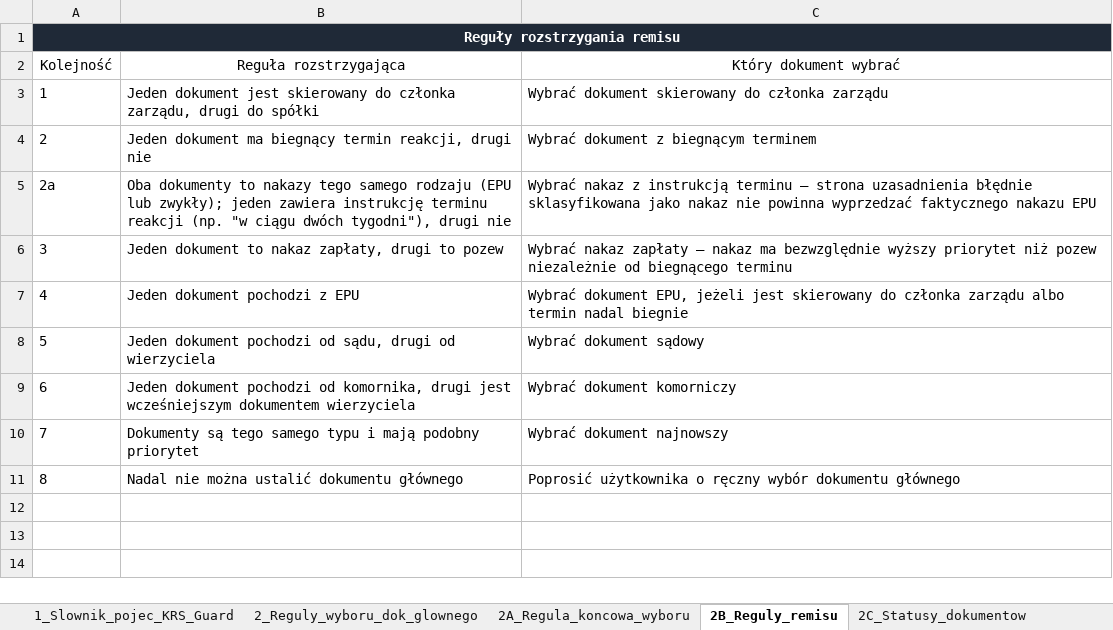
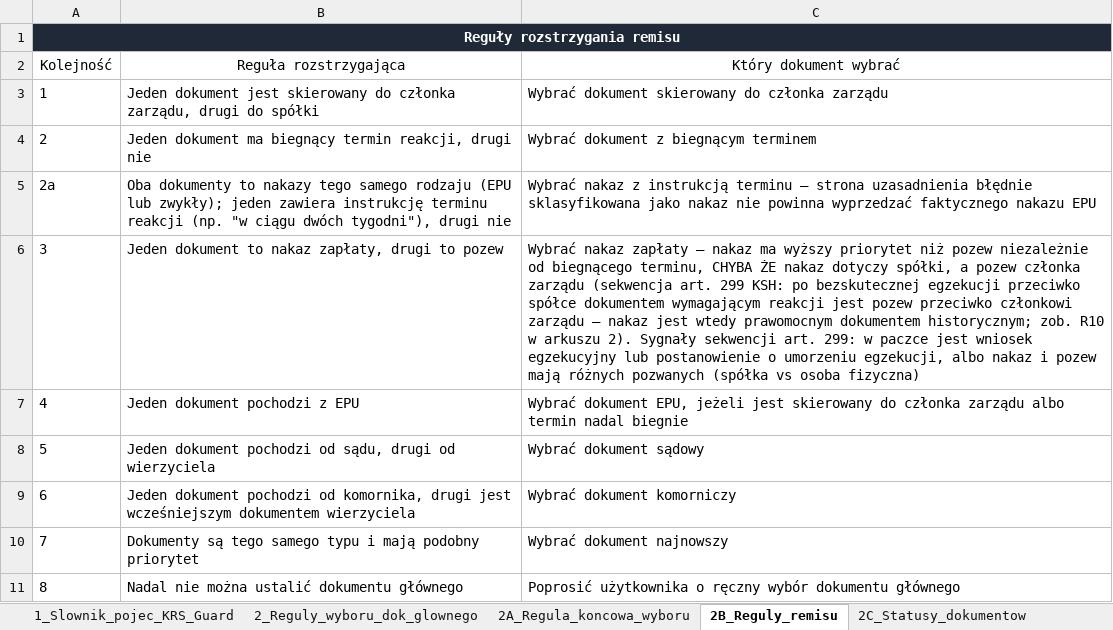
Before and after one commit to pczak333/Kalkulator_ryzyka_app, an Excel workbook: dane_wejściowe/KRS_Guard_reguly_i_zasady_funkcjonowania.xlsx, sheet 2B_Reguly_remisu, drawn as a sheet; values as stored, in another font and other column widths than the file's, no borders; the diff names each change by its address in the sheet, - before the commit and + after, or states it on an @@ line.

```diff
--- a/dane_wejściowe/KRS_Guard_reguly_i_zasady_funkcjonowania.xlsx (sheet 2B_Reguly_remisu)
+++ b/dane_wejściowe/KRS_Guard_reguly_i_zasady_funkcjonowania.xlsx (sheet 2B_Reguly_remisu)
-C6 (Który dokument wybrać): …nakaz ma bezwzględnie wyższy priorytet niż pozew niezależnie od biegnącego terminu
+C6 (Który dokument wybrać): …nakaz ma wyższy priorytet niż pozew niezależnie od biegnącego terminu, CHYBA ŻE nakaz dotyczy spółki, a pozew członka zarządu (sekwencja art. 299 KSH: po bezskutecznej egzekucji przeciwko spółce dokumentem wymagającym reakcji jest pozew przeciwko członkowi zarządu — nakaz jest wtedy prawomocnym dokumentem historycznym; zob. R10 w arkuszu 2). Sygnały sekwencji art. 299: w paczce jest wniosek egzekucyjny lub postanowienie o umorzeniu egzekucji, albo nakaz i pozew mają różnych pozwanych (spółka vs osoba fizyczna)
```
Also changed, not shown: 2 other files.
